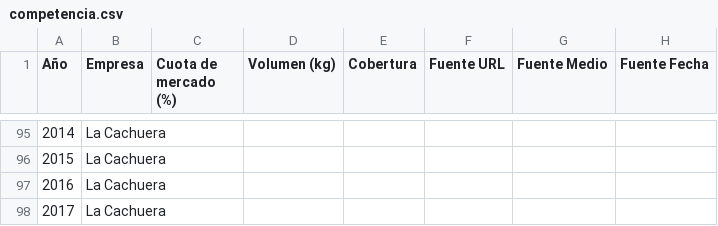
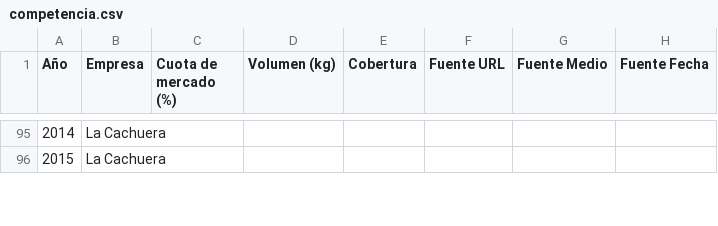
Before and after one commit to licgermancardenas-crypto/yerba-mate-ML, a CSV file: data/raw/competencia.csv, drawn as a sheet; only a part is shown, gaps mark what is left out; the diff covers the shown part only.

```diff
--- a/data/raw/competencia.csv
+++ b/data/raw/competencia.csv
@@ -96,3 +96 @@
 2015;La Cachuera;;;;;;
-2016;La Cachuera;;;;;;
-2017;La Cachuera;;;;;;
```
Also changed, not shown: 14 added rows and 12 removed rows elsewhere in this file, 2 other files.
